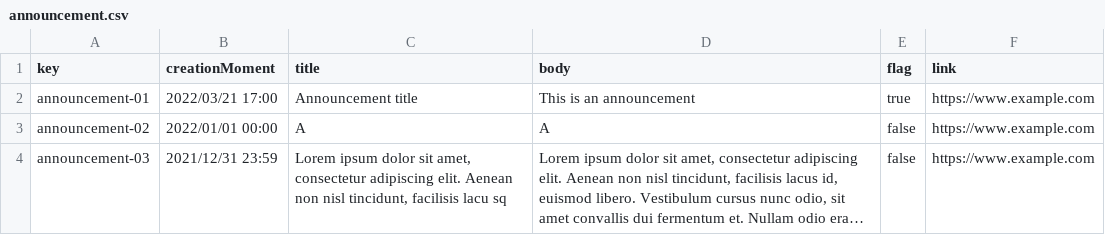
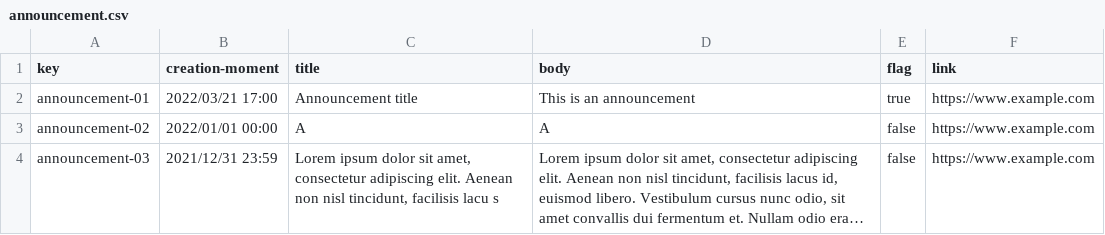
Before and after one commit to pedolirod/examen-dp2-pedolirod, a CSV file: src/main/webapp/WEB-INF/resources/sample-data/announcement.csv, drawn as a sheet; long unchanged cells end in …; the diff names each change by its address in the sheet, - before the commit and + after, or states it on an @@ line.

```diff
--- a/src/main/webapp/WEB-INF/resources/sample-data/announcement.csv
+++ b/src/main/webapp/WEB-INF/resources/sample-data/announcement.csv
-B1: creationMoment
+B1: creation-moment
-C4 (title): …facilisis lacu sq
+C4 (title): …facilisis lacu s
```
Also changed, not shown: src/main/webapp/WEB-INF/resources/sample-data/artifact.csv, src/main/webapp/WEB-INF/resources/sample-data/chirp.csv, 35 other files.
